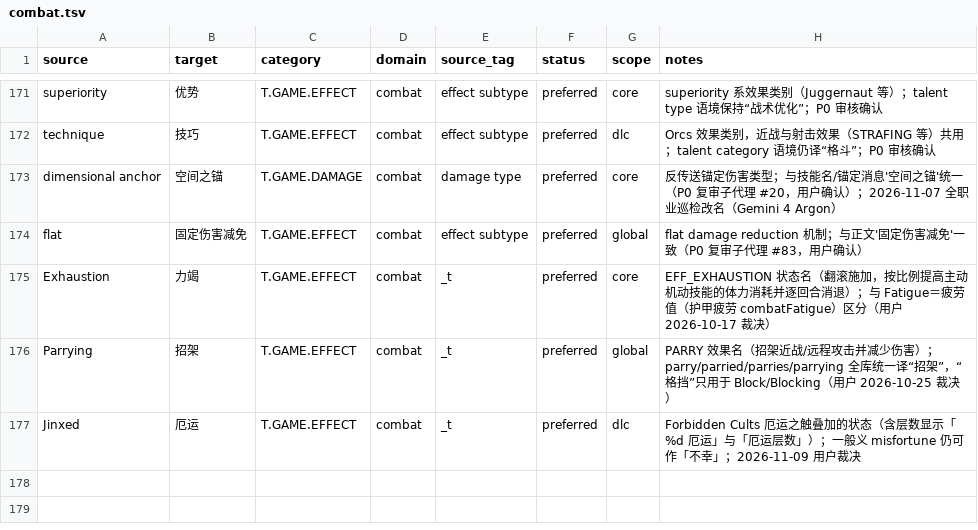
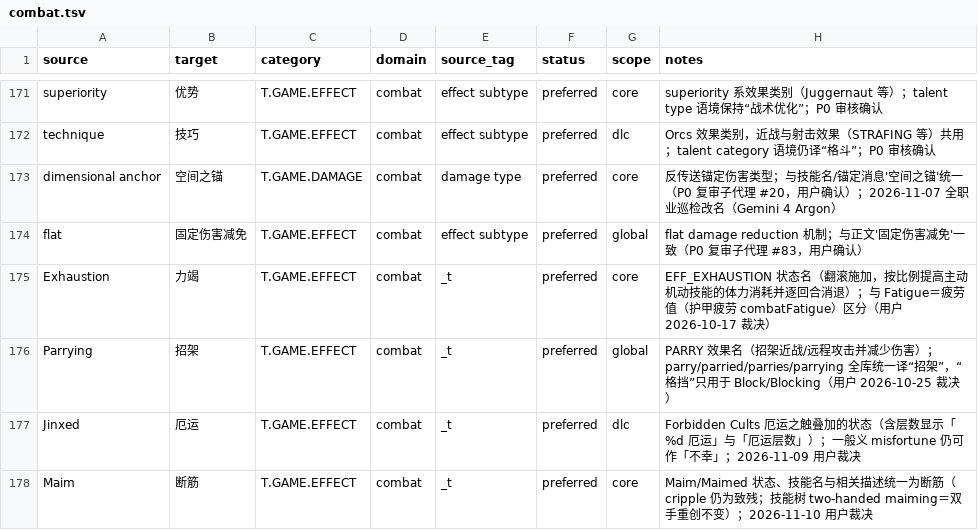
Before and after one commit to yutio8888/tome4-chinese-translation, a TSV file: terminology/combat.tsv, drawn as a sheet; only a part is shown, gaps mark what is left out; the diff names each change by its address in the sheet, - before the commit and + after, or states it on an @@ line.

```diff
--- a/terminology/combat.tsv
+++ b/terminology/combat.tsv
+row 178: Maim | 断筋 | T.GAME.EFFECT | combat | _t | preferred | core | Maim/Maimed 状态、技能名与相关描述统一为断筋（cripple 仍为致残；技能树 two-handed maiming＝双手重创不变）；2026-11-10 用户裁决
```
Also changed, not shown: 17 other files.
